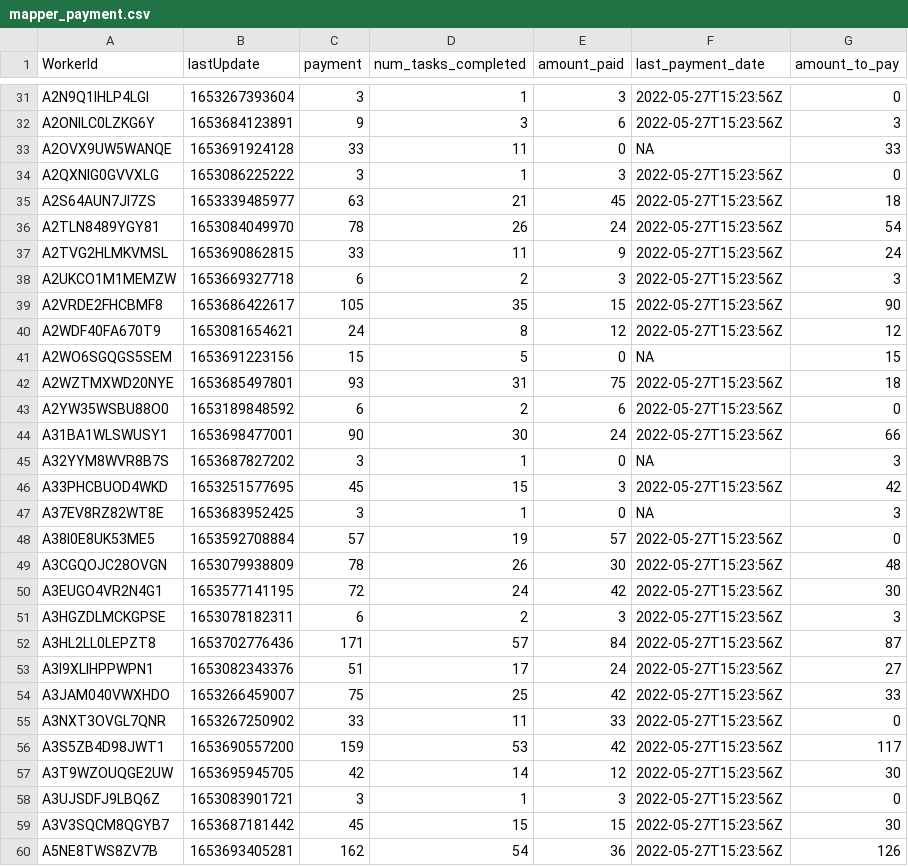
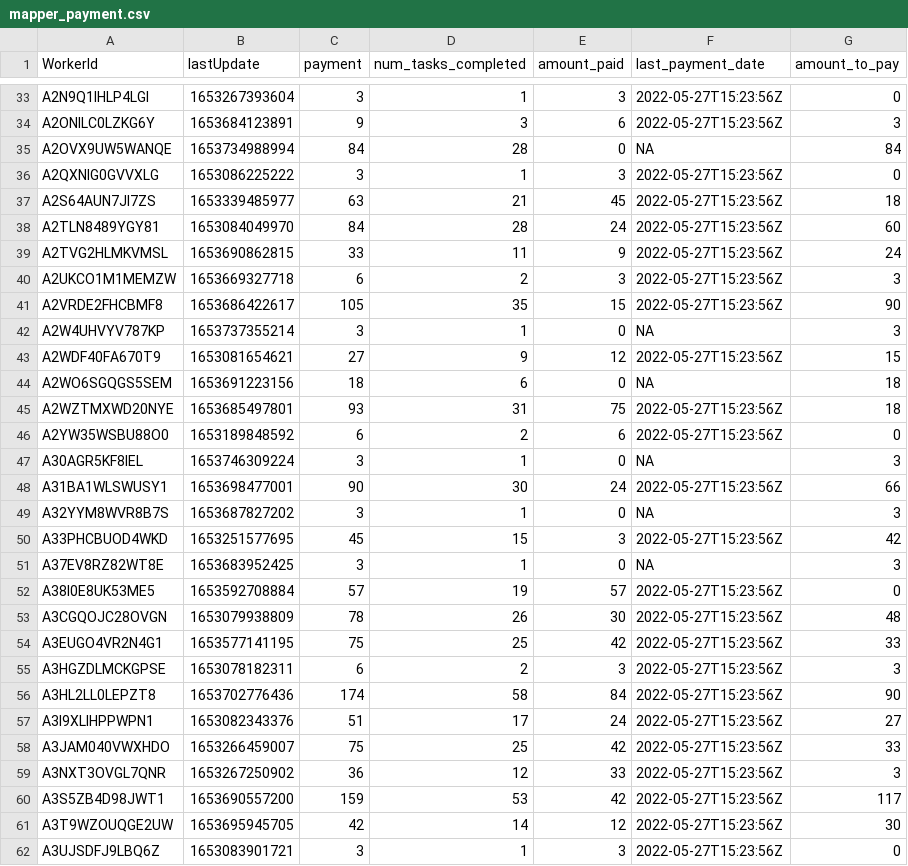
Before and after one commit to Watts-Lab/task-mapping, a CSV file: survey_workflows/mapper_payment.csv, drawn as a sheet; only a part is shown, gaps mark what is left out; the shorter side is filled out with more unchanged rows; the diff covers the shown part only.

```diff
--- a/survey_workflows/mapper_payment.csv
+++ b/survey_workflows/mapper_payment.csv
@@ -32,6 +34,6 @@ A2N9Q1IHLP4LGI,1653267393604,3,1,3,2022-05-27T15:23:56Z,0
 A2ONILC0LZKG6Y,1653684123891,9,3,6,2022-05-27T15:23:56Z,3
-A2OVX9UW5WANQE,1653691924128,33,11,0,NA,33
+A2OVX9UW5WANQE,1653734988994,84,28,0,NA,84
 A2QXNIG0GVVXLG,1653086225222,3,1,3,2022-05-27T15:23:56Z,0
 A2S64AUN7JI7ZS,1653339485977,63,21,45,2022-05-27T15:23:56Z,18
-A2TLN8489YGY81,1653084049970,78,26,24,2022-05-27T15:23:56Z,54
+A2TLN8489YGY81,1653084049970,84,28,24,2022-05-27T15:23:56Z,60
 A2TVG2HLMKVMSL,1653690862815,33,11,9,2022-05-27T15:23:56Z,24
@@ -39,6 +41,8 @@ A2UKCO1M1MEMZW,1653669327718,6,2,3,2022-05-27T15:23:56Z,3
 A2VRDE2FHCBMF8,1653686422617,105,35,15,2022-05-27T15:23:56Z,90
-A2WDF40FA670T9,1653081654621,24,8,12,2022-05-27T15:23:56Z,12
-A2WO6SGQGS5SEM,1653691223156,15,5,0,NA,15
+A2W4UHVYV787KP,1653737355214,3,1,0,NA,3
+A2WDF40FA670T9,1653081654621,27,9,12,2022-05-27T15:23:56Z,15
+A2WO6SGQGS5SEM,1653691223156,18,6,0,NA,18
 A2WZTMXWD20NYE,1653685497801,93,31,75,2022-05-27T15:23:56Z,18
 A2YW35WSBU88O0,1653189848592,6,2,6,2022-05-27T15:23:56Z,0
+A30AGR5KF8IEL,1653746309224,3,1,0,NA,3
 A31BA1WLSWUSY1,1653698477001,90,30,24,2022-05-27T15:23:56Z,66
@@ -49,8 +53,8 @@ A38I0E8UK53ME5,1653592708884,57,19,57,2022-05-27T15:23:56Z,0
 A3CGQOJC28OVGN,1653079938809,78,26,30,2022-05-27T15:23:56Z,48
-A3EUGO4VR2N4G1,1653577141195,72,24,42,2022-05-27T15:23:56Z,30
+A3EUGO4VR2N4G1,1653577141195,75,25,42,2022-05-27T15:23:56Z,33
 A3HGZDLMCKGPSE,1653078182311,6,2,3,2022-05-27T15:23:56Z,3
-A3HL2LL0LEPZT8,1653702776436,171,57,84,2022-05-27T15:23:56Z,87
+A3HL2LL0LEPZT8,1653702776436,174,58,84,2022-05-27T15:23:56Z,90
 A3I9XLIHPPWPN1,1653082343376,51,17,24,2022-05-27T15:23:56Z,27
 A3JAM040VWXHDO,1653266459007,75,25,42,2022-05-27T15:23:56Z,33
-A3NXT3OVGL7QNR,1653267250902,33,11,33,2022-05-27T15:23:56Z,0
+A3NXT3OVGL7QNR,1653267250902,36,12,33,2022-05-27T15:23:56Z,3
 A3S5ZB4D98JWT1,1653690557200,159,53,42,2022-05-27T15:23:56Z,117
```
Also changed, not shown: 2 added rows and 54 edited cells elsewhere in this file, task_map.csv, 6 other files.
